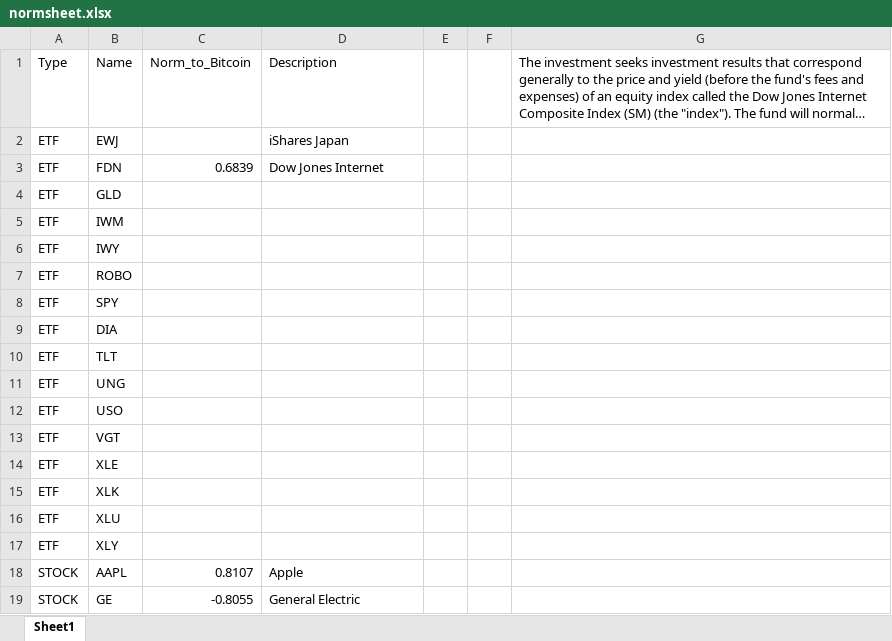
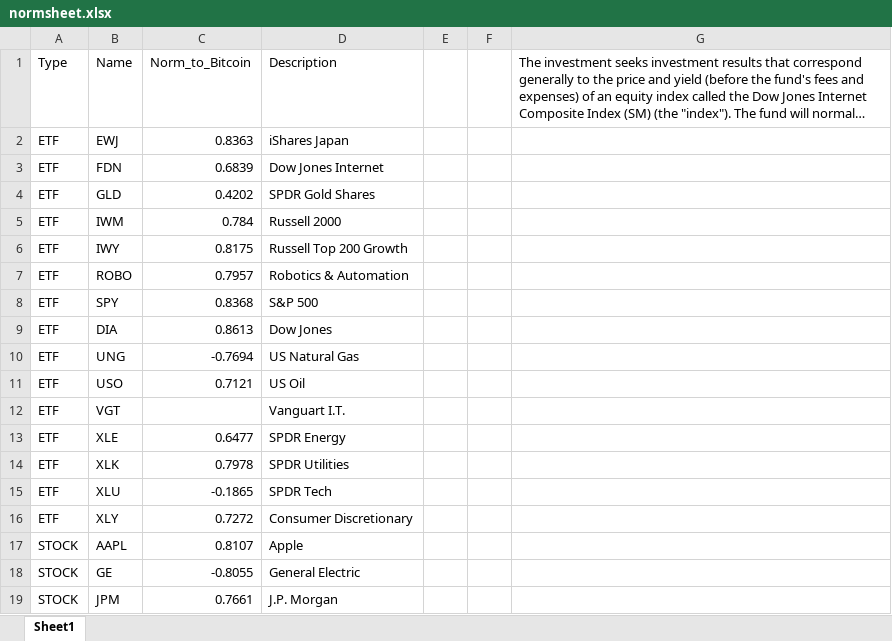
Before and after one commit to MikeBloom914/cryptosabyss, an Excel workbook: normsheet.xlsx, sheet Sheet1, drawn as a sheet; only a part is shown; the shorter side is filled out with more unchanged rows; long unchanged cells end in …; values as stored, in another font and other column widths than the file's, no borders; removed rows and columns are numbered as before the commit, all else as after; the diff names each change by its address in the sheet, - before the commit and + after, or states it on an @@ line.

```diff
--- a/normsheet.xlsx (sheet Sheet1)
+++ b/normsheet.xlsx (sheet Sheet1)
-C2 (Norm_to_Bitcoin): (empty)
+C2 (Norm_to_Bitcoin): 0.8363
-C4 (Norm_to_Bitcoin): (empty)
+C4 (Norm_to_Bitcoin): 0.4202
-D4 (Description): (empty)
+D4 (Description): SPDR Gold Shares
-C5 (Norm_to_Bitcoin): (empty)
+C5 (Norm_to_Bitcoin): 0.784
-D5 (Description): (empty)
+D5 (Description): Russell 2000
-C6 (Norm_to_Bitcoin): (empty)
+C6 (Norm_to_Bitcoin): 0.8175
-D6 (Description): (empty)
+D6 (Description): Russell Top 200 Growth
-C7 (Norm_to_Bitcoin): (empty)
+C7 (Norm_to_Bitcoin): 0.7957
-D7 (Description): (empty)
+D7 (Description): Robotics & Automation
-C8 (Norm_to_Bitcoin): (empty)
+C8 (Norm_to_Bitcoin): 0.8368
-D8 (Description): (empty)
+D8 (Description): S&P 500
-C9 (Norm_to_Bitcoin): (empty)
+C9 (Norm_to_Bitcoin): 0.8613
-D9 (Description): (empty)
+D9 (Description): Dow Jones
-row 10: ETF | TLT
-C10 (Norm_to_Bitcoin): (empty)
+C10 (Norm_to_Bitcoin): -0.7694
-D10 (Description): (empty)
+D10 (Description): US Natural Gas
-C11 (Norm_to_Bitcoin): (empty)
+C11 (Norm_to_Bitcoin): 0.7121
-D11 (Description): (empty)
+D11 (Description): US Oil
-D12 (Description): (empty)
+D12 (Description): Vanguart I.T.
-C13 (Norm_to_Bitcoin): (empty)
+C13 (Norm_to_Bitcoin): 0.6477
-D13 (Description): (empty)
+D13 (Description): SPDR Energy
-C14 (Norm_to_Bitcoin): (empty)
+C14 (Norm_to_Bitcoin): 0.7978
-D14 (Description): (empty)
+D14 (Description): SPDR Utilities
-C15 (Norm_to_Bitcoin): (empty)
+C15 (Norm_to_Bitcoin): -0.1865
-D15 (Description): (empty)
+D15 (Description): SPDR Tech
-C16 (Norm_to_Bitcoin): (empty)
+C16 (Norm_to_Bitcoin): 0.7272
-D16 (Description): (empty)
+D16 (Description): Consumer Discretionary
```
Also changed, not shown: 20 other files.
